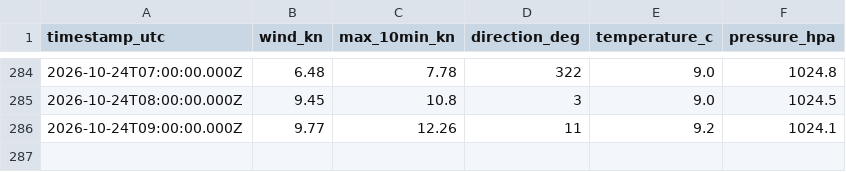
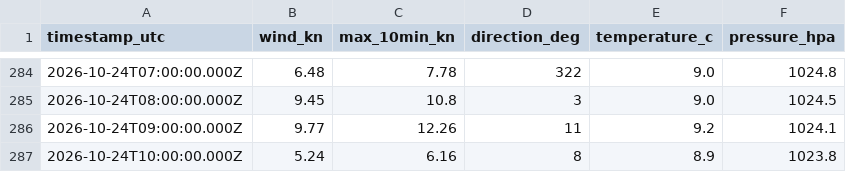
Before and after one commit to ryanajnelson-sys/Squamish-Wind-AI, a CSV file: data/pam_rocks_hourly.csv, drawn as a sheet; only a part is shown, gaps mark what is left out.

```diff
--- a/data/pam_rocks_hourly.csv
+++ b/data/pam_rocks_hourly.csv
@@ -286 +286,2 @@ timestamp_utc,wind_kn,max_10min_kn,direction_deg,temperature_c,pressure_hpa
 2026-10-24T09:00:00.000Z,9.77,12.26,11,9.2,1024.1
+2026-10-24T10:00:00.000Z,5.24,6.16,8,8.9,1023.8
```
